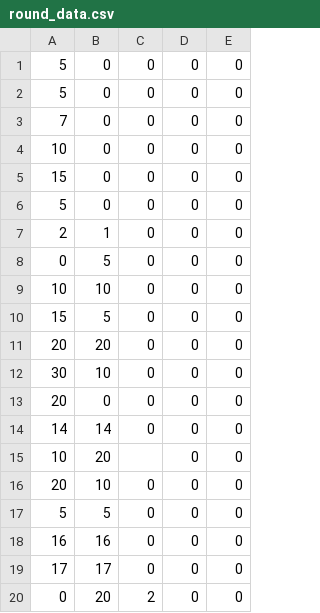
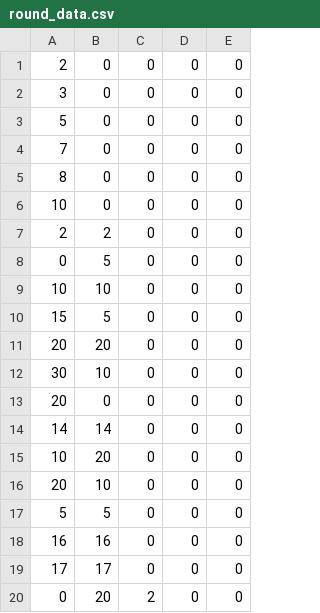
Before and after one commit to DronesTowerDefence/DTD, a CSV file: 01. Eingerichtet/saves/round_data.csv, drawn as a sheet; only a part is shown.

```diff
--- a/01. Eingerichtet/saves/round_data.csv
+++ b/01. Eingerichtet/saves/round_data.csv
@@ -1,8 +1,8 @@
-5;0;0;0;0
+2;0;0;0;0
+3;0;0;0;0
 5;0;0;0;0
 7;0;0;0;0
+8;0;0;0;0
 10;0;0;0;0
-15;0;0;0;0
-5;0;0;0;0
-2;1;0;0;0
+2;2;0;0;0
 0;5;0;0;0
@@ -14,3 +14,3 @@
 14;14;0;0;0
-10;20;;0;0
+10;20;0;0;0
 20;10;0;0;0
```
Also changed, not shown: 6 other files.
